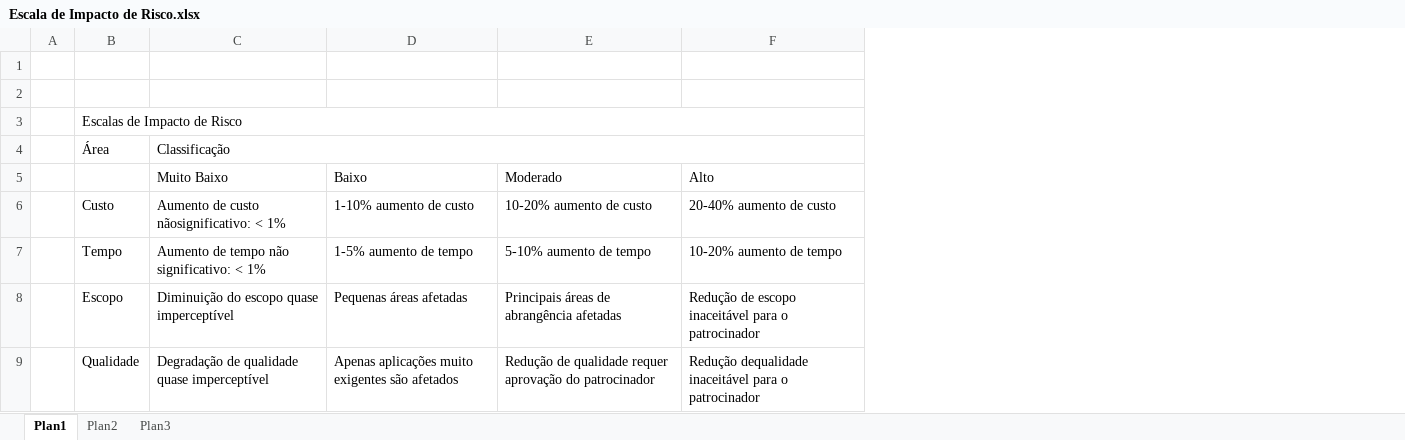
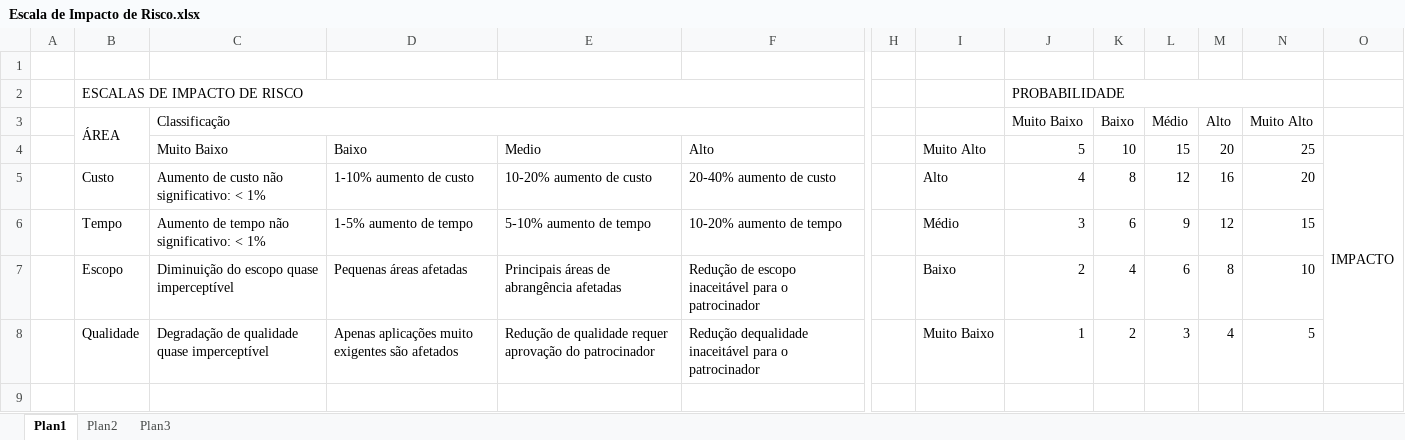
Before and after one commit to rationaldev/salesforce-ibta, an Excel workbook: Salesforce/11 - Riscos/Escala de Impacto de Risco.xlsx, sheet Plan1, drawn as a sheet; only a part is shown, gaps mark what is left out; values as stored, in another font and other column widths than the file's, no cell formats; removed rows and columns are numbered as before the commit, all else as after; rows hold the shown columns only; the diff names each change by its address in the sheet, - before the commit and + after, or states it on an @@ line.

```diff
--- a/Salesforce/11 - Riscos/Escala de Impacto de Risco.xlsx (sheet Plan1)
+++ b/Salesforce/11 - Riscos/Escala de Impacto de Risco.xlsx (sheet Plan1)
+column H, empty
+column I, rows 4-8: Muito Alto | Alto | Médio | Baixo | Muito Baixo
+column J, rows 2-8: PROBABILIDADE | Muito Baixo | 5 | 4 | 3 | 2 | 1
+column K, rows 3-8: Baixo | 10 | 8 | 6 | 4 | 2
+column L, rows 3-8: Médio | 15 | 12 | 9 | 6 | 3
+column M, rows 3-8: Alto | 20 | 16 | 12 | 8 | 4
+column N, rows 3-8: Muito Alto | 25 | 20 | 15 | 10 | 5
+column O, row 4: IMPACTO
-row 2: (empty)
-B2: Escalas de Impacto de Risco
+B2: ESCALAS DE IMPACTO DE RISCO
-B3: Área
+B3: ÁREA
+B3:B4 merged
-E4: Moderado
+E4: Medio
-C5: Aumento de custo nãosignificativo: < 1%
+C5: Aumento de custo não significativo: < 1%
```
Also changed, not shown: cell formats, 1 other file.
